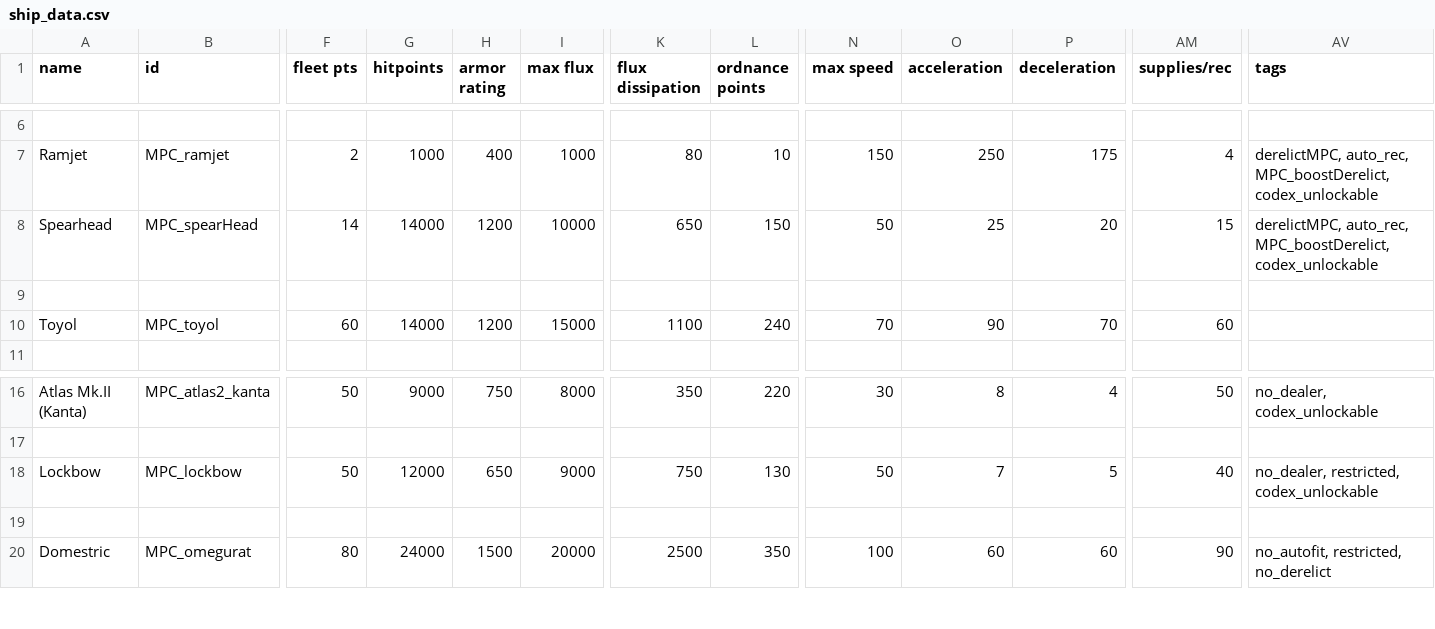
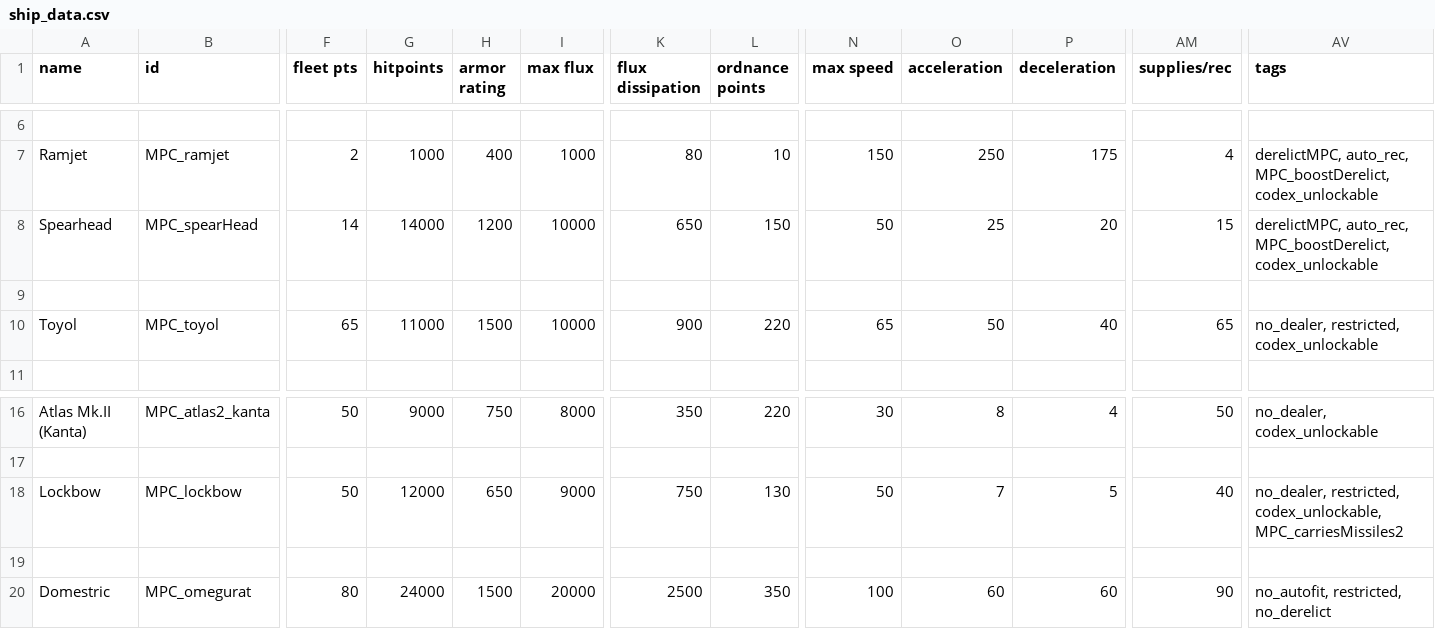
Before and after one commit to nikothedude/MorePlanetaryConditions, a CSV file: data/hulls/ship_data.csv, drawn as a sheet; only a part is shown, gaps mark what is left out; the diff covers the shown part only; the diff names each change by its address in the sheet, - before the commit and + after, or states it on an @@ line.

```diff
--- a/data/hulls/ship_data.csv
+++ b/data/hulls/ship_data.csv
-F10 (fleet pts): 60
+F10 (fleet pts): 65
-G10 (hitpoints): 14000
+G10 (hitpoints): 11000
-H10 (armor rating): 1200
+H10 (armor rating): 1500
-I10 (max flux): 15000
+I10 (max flux): 10000
-K10 (flux dissipation): 1100
+K10 (flux dissipation): 900
-L10 (ordnance points): 240
+L10 (ordnance points): 220
-N10 (max speed): 70
+N10 (max speed): 65
-O10 (acceleration): 90
+O10 (acceleration): 50
-P10 (deceleration): 70
+P10 (deceleration): 40
-AM10 (supplies/rec): 60
+AM10 (supplies/rec): 65
-AV10 (tags): (empty)
+AV10 (tags): no_dealer, restricted, codex_unlockable
-AV18 (tags): no_dealer, restricted, codex_unlockable
+AV18 (tags): no_dealer, restricted, codex_unlockable, MPC_carriesMissiles2
```
Also changed, not shown: 2 edited cells elsewhere in this file, data/campaign/industries.csv, data/shipsystems/ship_systems.csv, 29 other files.
